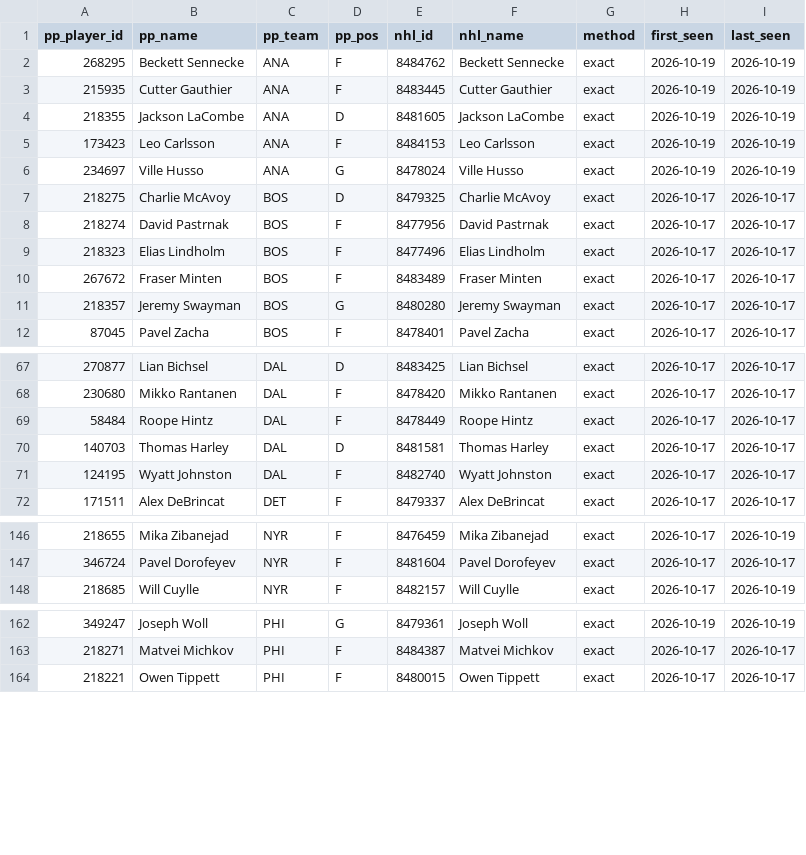
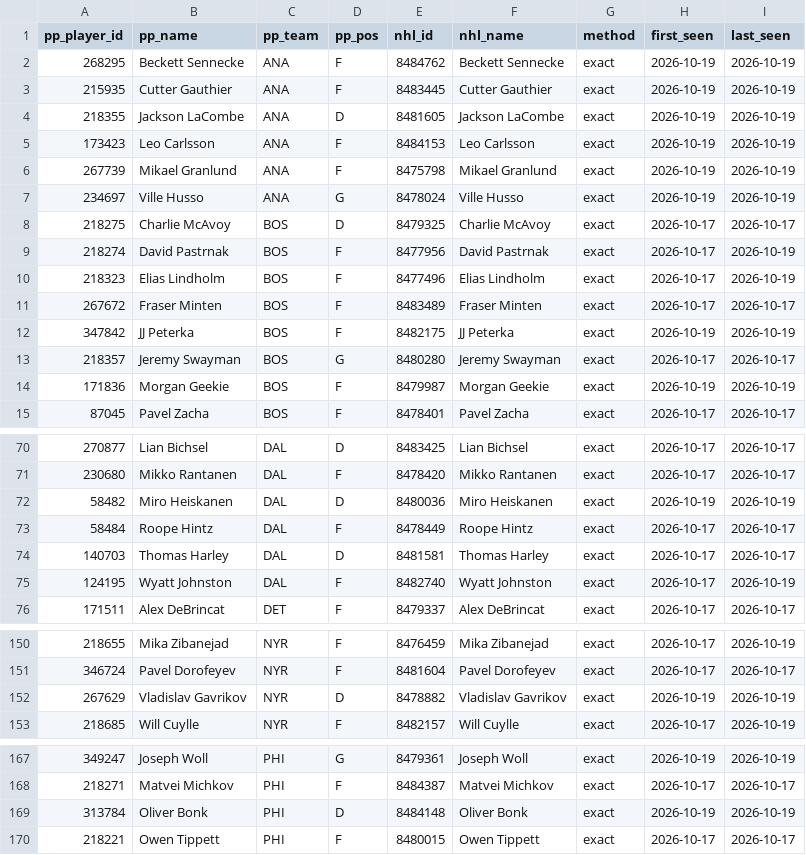
Before and after one commit to mileswilliams08/NHL-prop-model, a CSV file: data/player_map.csv, drawn as a sheet; only a part is shown, gaps mark what is left out; the diff covers the shown part only.

```diff
--- a/data/player_map.csv
+++ b/data/player_map.csv
@@ -5,8 +5,11 @@ pp_player_id,pp_name,pp_team,pp_pos,nhl_id,nhl_name,method,first_seen,last_seen
 173423,Leo Carlsson,ANA,F,8484153,Leo Carlsson,exact,2026-10-19,2026-10-19
+267739,Mikael Granlund,ANA,F,8475798,Mikael Granlund,exact,2026-10-19,2026-10-19
 234697,Ville Husso,ANA,G,8478024,Ville Husso,exact,2026-10-19,2026-10-19
 218275,Charlie McAvoy,BOS,D,8479325,Charlie McAvoy,exact,2026-10-17,2026-10-17
-218274,David Pastrnak,BOS,F,8477956,David Pastrnak,exact,2026-10-17,2026-10-17
-218323,Elias Lindholm,BOS,F,8477496,Elias Lindholm,exact,2026-10-17,2026-10-17
+218274,David Pastrnak,BOS,F,8477956,David Pastrnak,exact,2026-10-17,2026-10-19
+218323,Elias Lindholm,BOS,F,8477496,Elias Lindholm,exact,2026-10-17,2026-10-19
 267672,Fraser Minten,BOS,F,8483489,Fraser Minten,exact,2026-10-17,2026-10-17
+347842,JJ Peterka,BOS,F,8482175,JJ Peterka,exact,2026-10-19,2026-10-19
 218357,Jeremy Swayman,BOS,G,8480280,Jeremy Swayman,exact,2026-10-17,2026-10-17
+171836,Morgan Geekie,BOS,F,8479987,Morgan Geekie,exact,2026-10-19,2026-10-19
 87045,Pavel Zacha,BOS,F,8478401,Pavel Zacha,exact,2026-10-17,2026-10-17
@@ -68,5 +71,6 @@ pp_player_id,pp_name,pp_team,pp_pos,nhl_id,nhl_name,method,first_seen,last_seen
 230680,Mikko Rantanen,DAL,F,8478420,Mikko Rantanen,exact,2026-10-17,2026-10-17
+58482,Miro Heiskanen,DAL,D,8480036,Miro Heiskanen,exact,2026-10-19,2026-10-19
 58484,Roope Hintz,DAL,F,8478449,Roope Hintz,exact,2026-10-17,2026-10-17
 140703,Thomas Harley,DAL,D,8481581,Thomas Harley,exact,2026-10-17,2026-10-17
-124195,Wyatt Johnston,DAL,F,8482740,Wyatt Johnston,exact,2026-10-17,2026-10-17
+124195,Wyatt Johnston,DAL,F,8482740,Wyatt Johnston,exact,2026-10-17,2026-10-19
 171511,Alex DeBrincat,DET,F,8479337,Alex DeBrincat,exact,2026-10-17,2026-10-17
@@ -147,2 +151,3 @@ pp_player_id,pp_name,pp_team,pp_pos,nhl_id,nhl_name,method,first_seen,last_seen
 346724,Pavel Dorofeyev,NYR,F,8481604,Pavel Dorofeyev,exact,2026-10-17,2026-10-17
+267629,Vladislav Gavrikov,NYR,D,8478882,Vladislav Gavrikov,exact,2026-10-19,2026-10-19
 218685,Will Cuylle,NYR,F,8482157,Will Cuylle,exact,2026-10-17,2026-10-19
@@ -163,2 +168,3 @@ pp_player_id,pp_name,pp_team,pp_pos,nhl_id,nhl_name,method,first_seen,last_seen
 218271,Matvei Michkov,PHI,F,8484387,Matvei Michkov,exact,2026-10-17,2026-10-17
+313784,Oliver Bonk,PHI,D,8484148,Oliver Bonk,exact,2026-10-19,2026-10-19
 218221,Owen Tippett,PHI,F,8480015,Owen Tippett,exact,2026-10-17,2026-10-17
```
Also changed, not shown: 5 edited cells elsewhere in this file, data/history/games.csv, data/history/goalie_games.csv, 4 other files.
